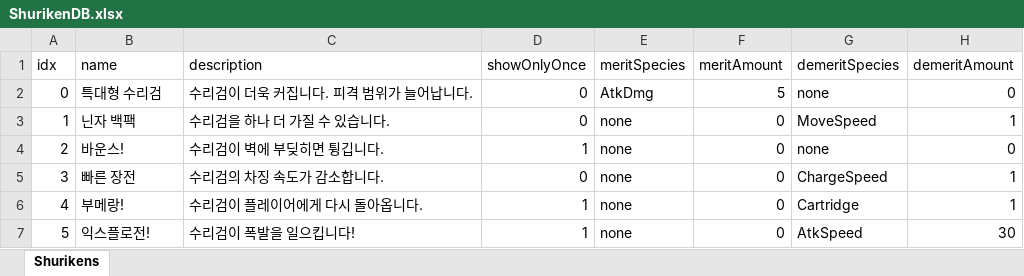
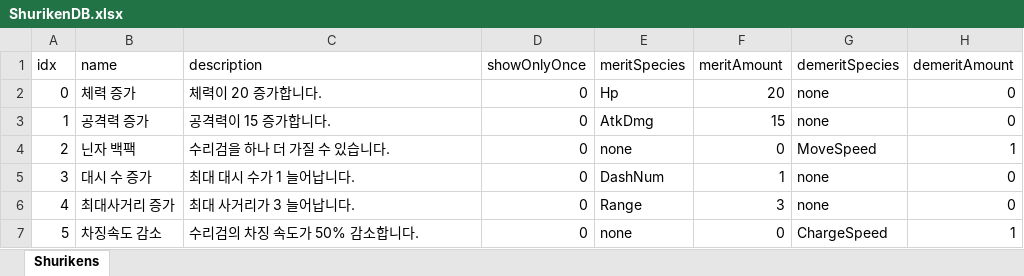
Before and after one commit to MyeongzinSon/W07_BSHSMZOHICSM, an Excel workbook: Assets/Excels/ShurikenDB.xlsx, sheet Shurikens, drawn as a sheet; only a part is shown; values as stored, in another font and other column widths than the file's, no borders; the diff covers the shown part only; the diff names each change by its address in the sheet, - before the commit and + after, or states it on an @@ line.

```diff
--- a/Assets/Excels/ShurikenDB.xlsx (sheet Shurikens)
+++ b/Assets/Excels/ShurikenDB.xlsx (sheet Shurikens)
-B2 (name): 특대형 수리검
+B2 (name): 체력 증가
-C2 (description): 수리검이 더욱 커집니다. 피격 범위가 늘어납니다.
+C2 (description): 체력이 20 증가합니다.
-E2 (meritSpecies): AtkDmg
+E2 (meritSpecies): Hp
-F2 (meritAmount): 5
+F2 (meritAmount): 20
-B3 (name): 닌자 백팩
+B3 (name): 공격력 증가
-C3 (description): 수리검을 하나 더 가질 수 있습니다.
+C3 (description): 공격력이 15 증가합니다.
-E3 (meritSpecies): none
+E3 (meritSpecies): AtkDmg
-F3 (meritAmount): 0
+F3 (meritAmount): 15
-G3 (demeritSpecies): MoveSpeed
+G3 (demeritSpecies): none
-H3 (demeritAmount): 1
+H3 (demeritAmount): 0
-B4 (name): 바운스!
+B4 (name): 닌자 백팩
-C4 (description): 수리검이 벽에 부딪히면 튕깁니다.
+C4 (description): 수리검을 하나 더 가질 수 있습니다.
-D4 (showOnlyOnce): 1
+D4 (showOnlyOnce): 0
-G4 (demeritSpecies): none
+G4 (demeritSpecies): MoveSpeed
-H4 (demeritAmount): 0
+H4 (demeritAmount): 1
-B5 (name): 빠른 장전
+B5 (name): 대시 수 증가
-C5 (description): 수리검의 차징 속도가 감소합니다.
+C5 (description): 최대 대시 수가 1 늘어납니다.
-E5 (meritSpecies): none
+E5 (meritSpecies): DashNum
-F5 (meritAmount): 0
+F5 (meritAmount): 1
-G5 (demeritSpecies): ChargeSpeed
+G5 (demeritSpecies): none
-H5:H6 (demeritAmount): 1
+H5:H6 (demeritAmount): 0
-B6 (name): 부메랑!
+B6 (name): 최대사거리 증가
-C6 (description): 수리검이 플레이어에게 다시 돌아옵니다.
+C6 (description): 최대 사거리가 3 늘어납니다.
-D6:D7 (showOnlyOnce): 1
+D6:D7 (showOnlyOnce): 0
-E6 (meritSpecies): none
+E6 (meritSpecies): Range
-F6 (meritAmount): 0
+F6 (meritAmount): 3
-G6 (demeritSpecies): Cartridge
+G6 (demeritSpecies): none
-B7 (name): 익스플로전!
+B7 (name): 차징속도 감소
-C7 (description): 수리검이 폭발을 일으킵니다!
+C7 (description): 수리검의 차징 속도가 50% 감소합니다.
-G7 (demeritSpecies): AtkSpeed
+G7 (demeritSpecies): ChargeSpeed
-H7 (demeritAmount): 30
+H7 (demeritAmount): 1
```
Also changed, not shown: 32 edited cells elsewhere in this sheet, 22 other files.
